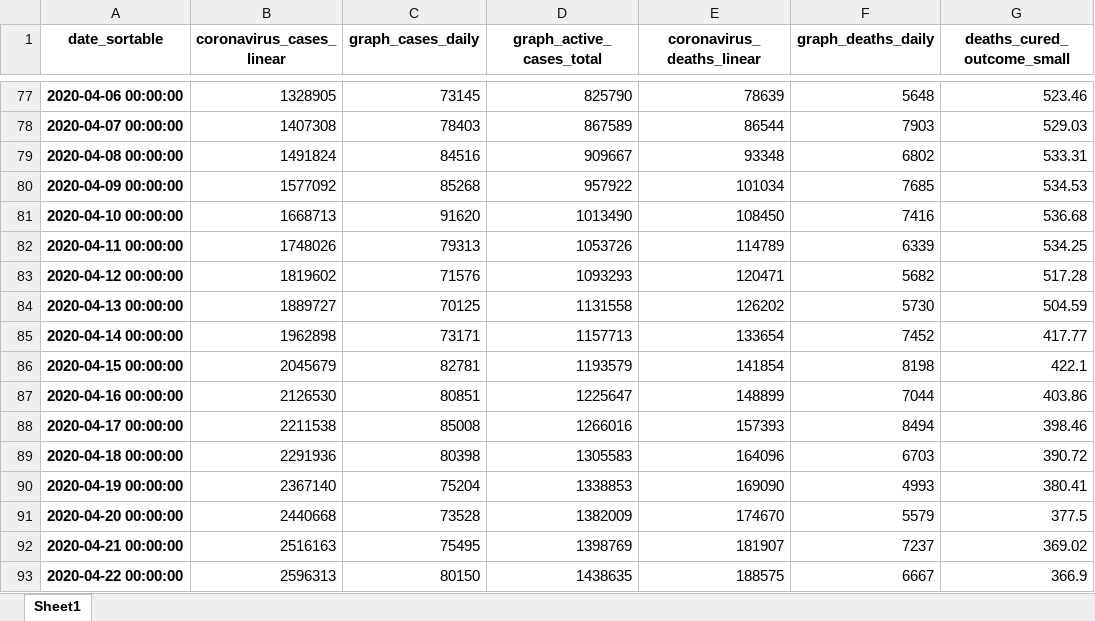
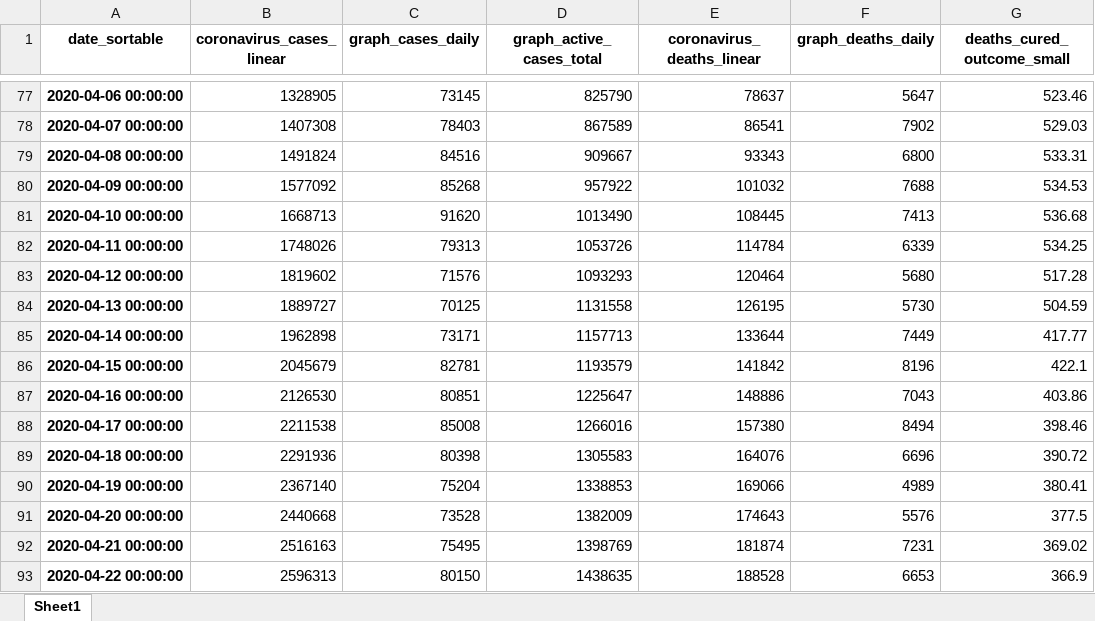
Before and after one commit to blake-m/coronascraping, an Excel workbook: dashboard/GROUPED.xlsx, sheet Sheet1, drawn as a sheet; only a part is shown, gaps mark what is left out; values as stored, in another font and other column widths than the file's, no borders; the diff covers the shown part only; the diff names each change by its address in the sheet, - before the commit and + after, or states it on an @@ line.

```diff
--- a/dashboard/GROUPED.xlsx (sheet Sheet1)
+++ b/dashboard/GROUPED.xlsx (sheet Sheet1)
-E77 (coronavirus_deaths_linear): 78639
+E77 (coronavirus_deaths_linear): 78637
-F77 (graph_deaths_daily): 5648
+F77 (graph_deaths_daily): 5647
-E78 (coronavirus_deaths_linear): 86544
+E78 (coronavirus_deaths_linear): 86541
-F78 (graph_deaths_daily): 7903
+F78 (graph_deaths_daily): 7902
-E79 (coronavirus_deaths_linear): 93348
+E79 (coronavirus_deaths_linear): 93343
-F79 (graph_deaths_daily): 6802
+F79 (graph_deaths_daily): 6800
-E80 (coronavirus_deaths_linear): 101034
+E80 (coronavirus_deaths_linear): 101032
-F80 (graph_deaths_daily): 7685
+F80 (graph_deaths_daily): 7688
-E81 (coronavirus_deaths_linear): 108450
+E81 (coronavirus_deaths_linear): 108445
-F81 (graph_deaths_daily): 7416
+F81 (graph_deaths_daily): 7413
-E82 (coronavirus_deaths_linear): 114789
+E82 (coronavirus_deaths_linear): 114784
-E83 (coronavirus_deaths_linear): 120471
+E83 (coronavirus_deaths_linear): 120464
-F83 (graph_deaths_daily): 5682
+F83 (graph_deaths_daily): 5680
-E84 (coronavirus_deaths_linear): 126202
+E84 (coronavirus_deaths_linear): 126195
-E85 (coronavirus_deaths_linear): 133654
+E85 (coronavirus_deaths_linear): 133644
-F85 (graph_deaths_daily): 7452
+F85 (graph_deaths_daily): 7449
-E86 (coronavirus_deaths_linear): 141854
+E86 (coronavirus_deaths_linear): 141842
-F86 (graph_deaths_daily): 8198
+F86 (graph_deaths_daily): 8196
-E87 (coronavirus_deaths_linear): 148899
+E87 (coronavirus_deaths_linear): 148886
-F87 (graph_deaths_daily): 7044
+F87 (graph_deaths_daily): 7043
-E88 (coronavirus_deaths_linear): 157393
+E88 (coronavirus_deaths_linear): 157380
-E89 (coronavirus_deaths_linear): 164096
+E89 (coronavirus_deaths_linear): 164076
-F89 (graph_deaths_daily): 6703
+F89 (graph_deaths_daily): 6696
-E90 (coronavirus_deaths_linear): 169090
+E90 (coronavirus_deaths_linear): 169066
-F90 (graph_deaths_daily): 4993
+F90 (graph_deaths_daily): 4989
-E91 (coronavirus_deaths_linear): 174670
+E91 (coronavirus_deaths_linear): 174643
-F91 (graph_deaths_daily): 5579
+F91 (graph_deaths_daily): 5576
-E92 (coronavirus_deaths_linear): 181907
+E92 (coronavirus_deaths_linear): 181874
-F92 (graph_deaths_daily): 7237
+F92 (graph_deaths_daily): 7231
-E93 (coronavirus_deaths_linear): 188575
+E93 (coronavirus_deaths_linear): 188528
-F93 (graph_deaths_daily): 6667
+F93 (graph_deaths_daily): 6653
```
Also changed, not shown: 3 added rows and 375 edited cells elsewhere in this sheet, 3 other files.
